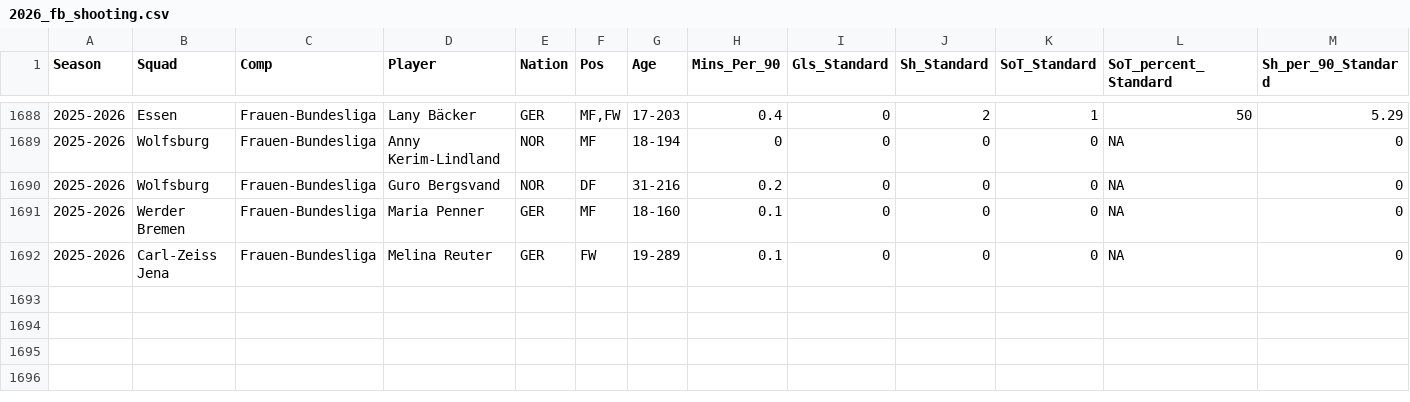
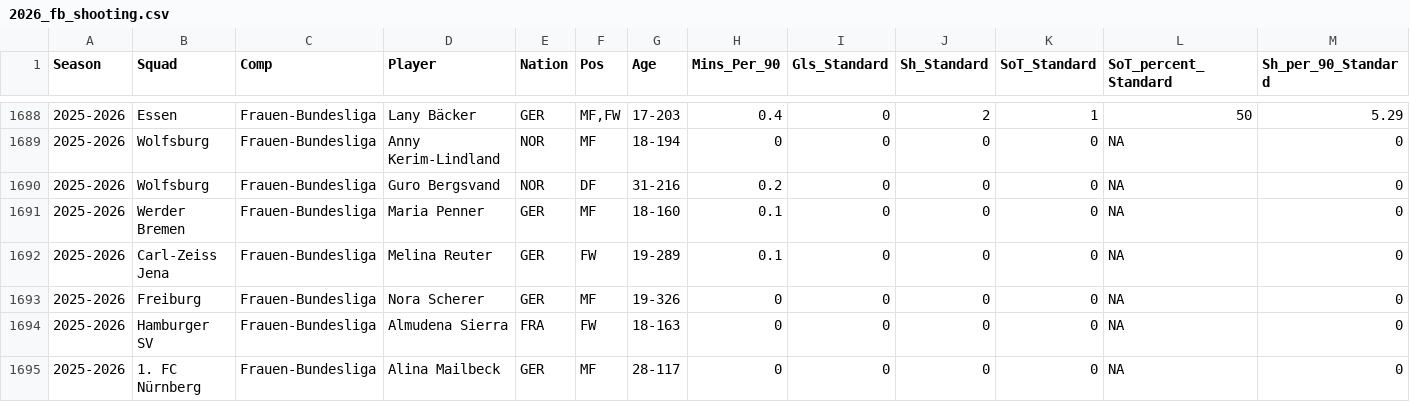
Before and after one commit to sznajdr/fb1, a CSV file: 2026_fb_shooting.csv, drawn as a sheet; only a part is shown, gaps mark what is left out; rows hold the shown columns only; the diff names each change by its address in the sheet, - before the commit and + after, or states it on an @@ line.

Commit message:
Update 2026_fb_shooting.csv from Colab

```diff
--- a/2026_fb_shooting.csv
+++ b/2026_fb_shooting.csv
+row 1693: 2025-2026 | Freiburg | Frauen-Bundesliga | Nora Scherer | GER | MF | 19-326 | 0 | 0 | 0 | 0 | NA | 0
+row 1694: 2025-2026 | Hamburger SV | Frauen-Bundesliga | Almudena Sierra | FRA | FW | 18-163 | 0 | 0 | 0 | 0 | NA | 0
+row 1695: 2025-2026 | 1. FC Nürnberg | Frauen-Bundesliga | Alina Mailbeck | GER | MF | 28-117 | 0 | 0 | 0 | 0 | NA | 0
```
